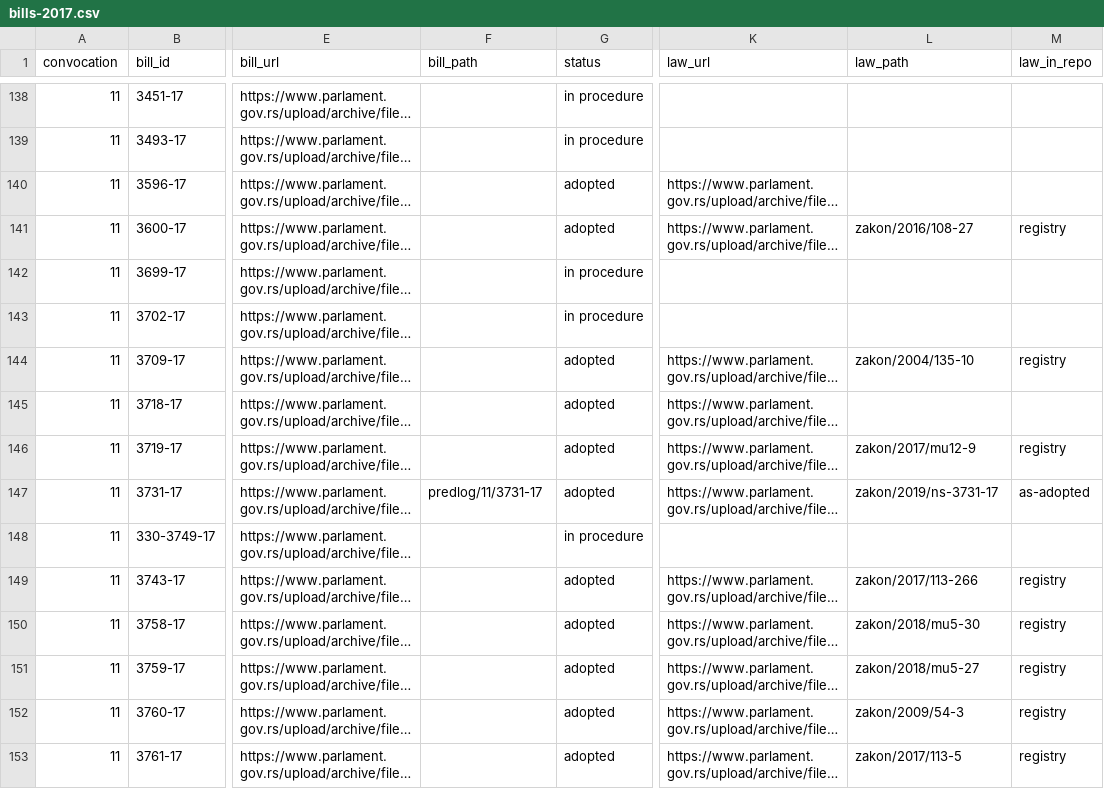
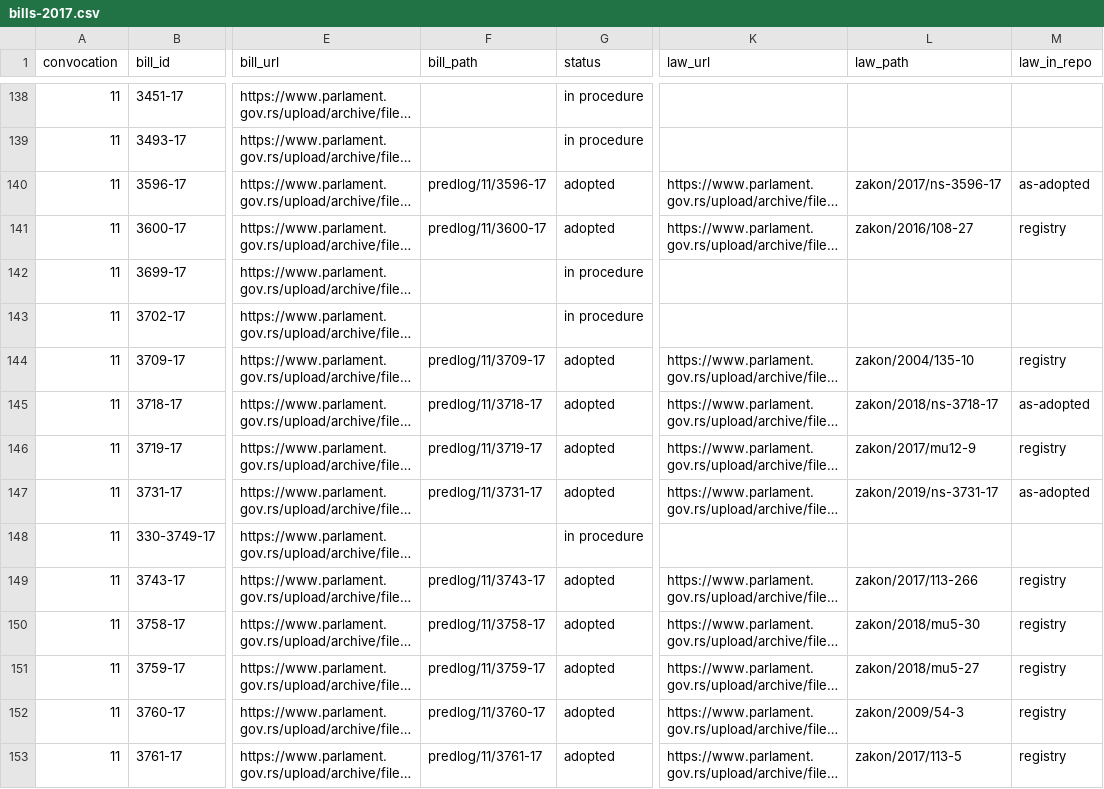
Before and after one commit to lexifina/serbia-law, a CSV file: data/bills-2017.csv, drawn as a sheet; only a part is shown, gaps mark what is left out; long unchanged cells end in …; the diff covers the shown part only; the diff names each change by its address in the sheet, - before the commit and + after, or states it on an @@ line.

```diff
--- a/data/bills-2017.csv
+++ b/data/bills-2017.csv
-F140 (bill_path): (empty)
+F140 (bill_path): predlog/11/3596-17
-L140 (law_path): (empty)
+L140 (law_path): zakon/2017/ns-3596-17
-M140 (law_in_repo): (empty)
+M140 (law_in_repo): as-adopted
-F141 (bill_path): (empty)
+F141 (bill_path): predlog/11/3600-17
-F144 (bill_path): (empty)
+F144 (bill_path): predlog/11/3709-17
-F145 (bill_path): (empty)
+F145 (bill_path): predlog/11/3718-17
-L145 (law_path): (empty)
+L145 (law_path): zakon/2018/ns-3718-17
-M145 (law_in_repo): (empty)
+M145 (law_in_repo): as-adopted
-F146 (bill_path): (empty)
+F146 (bill_path): predlog/11/3719-17
-F149 (bill_path): (empty)
+F149 (bill_path): predlog/11/3743-17
-F150 (bill_path): (empty)
+F150 (bill_path): predlog/11/3758-17
-F151 (bill_path): (empty)
+F151 (bill_path): predlog/11/3759-17
-F152 (bill_path): (empty)
+F152 (bill_path): predlog/11/3760-17
-F153 (bill_path): (empty)
+F153 (bill_path): predlog/11/3761-17
```
Also changed, not shown: 124 edited cells elsewhere in this file, data/bills-2018.csv, data/bills-2019.csv, 7 other files.
